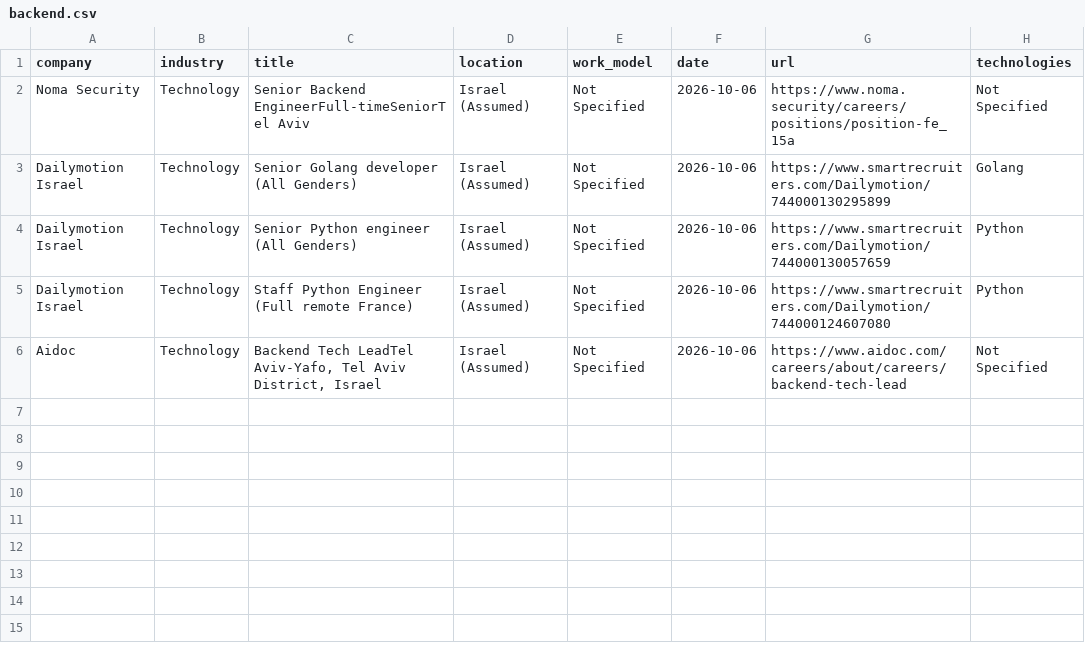
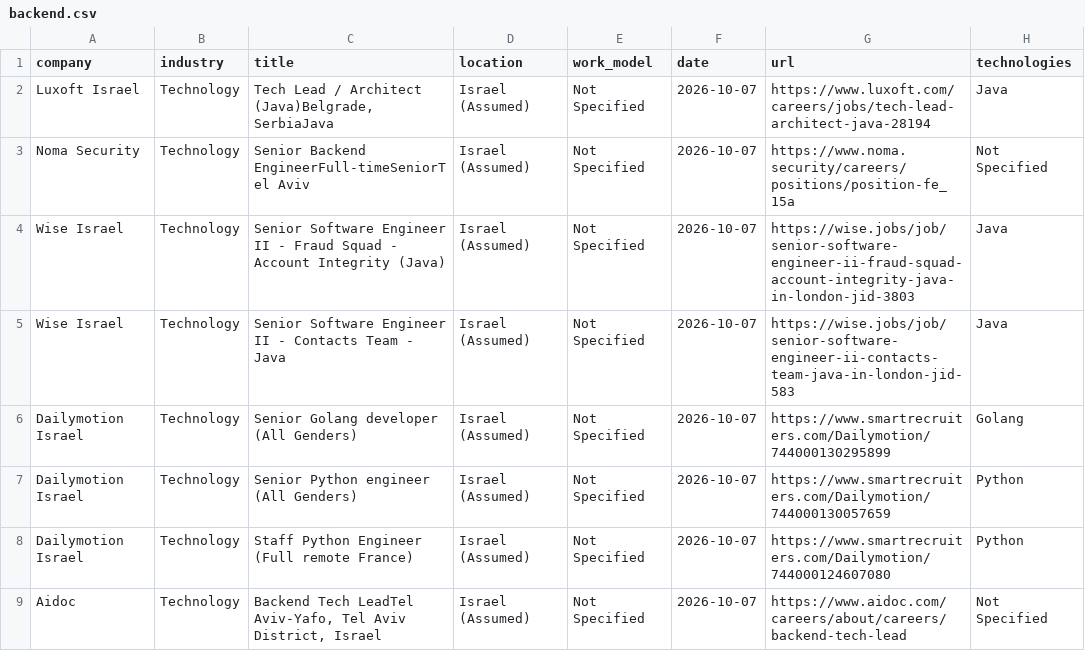
Before and after one commit to SKleeblatt/Kleeblatt-job-board, a CSV file: jobs/backend.csv, drawn as a sheet.

```diff
--- a/jobs/backend.csv
+++ b/jobs/backend.csv
@@ -1,6 +1,9 @@
 company,industry,title,location,work_model,date,url,technologies
-Noma Security,Technology,Senior Backend EngineerFull-timeSeniorTel Aviv,Israel (Assumed),Not Specified,2026-10-06,https://www.noma.security/careers/positions/position-fe_15a,Not Specified
-Dailymotion Israel,Technology,Senior Golang developer (All Genders),Israel (Assumed),Not Specified,2026-10-06,https://www.smartrecruiters.com/Dailymotion/744000130295899,Golang
-Dailymotion Israel,Technology,Senior Python engineer (All Genders),Israel (Assumed),Not Specified,2026-10-06,https://www.smartrecruiters.com/Dailymotion/744000130057659,Python
-Dailymotion Israel,Technology,Staff Python Engineer (Full remote France),Israel (Assumed),Not Specified,2026-10-06,https://www.smartrecruiters.com/Dailymotion/744000124607080,Python
-Aidoc,Technology,"Backend Tech LeadTel Aviv-Yafo, Tel Aviv District, Israel",Israel (Assumed),Not Specified,2026-10-06,https://www.aidoc.com/careers/about/careers/backend-tech-lead,Not Specified
+Luxoft Israel,Technology,"Tech Lead / Architect (Java)Belgrade, SerbiaJava",Israel (Assumed),Not Specified,2026-10-07,https://www.luxoft.com/careers/jobs/tech-lead-architect-java-28194,Java
+Noma Security,Technology,Senior Backend EngineerFull-timeSeniorTel Aviv,Israel (Assumed),Not Specified,2026-10-07,https://www.noma.security/careers/positions/position-fe_15a,Not Specified
+Wise Israel,Technology,Senior Software Engineer II - Fraud Squad - Account Integrity (Java),Israel (Assumed),Not Specified,2026-10-07,https://wise.jobs/job/senior-software-engineer-ii-fraud-squad-account-integrity-java-in-london-jid-3803,Java
+Wise Israel,Technology,Senior Software Engineer II - Contacts Team - Java,Israel (Assumed),Not Specified,2026-10-07,https://wise.jobs/job/senior-software-engineer-ii-contacts-team-java-in-london-jid-583,Java
+Dailymotion Israel,Technology,Senior Golang developer (All Genders),Israel (Assumed),Not Specified,2026-10-07,https://www.smartrecruiters.com/Dailymotion/744000130295899,Golang
+Dailymotion Israel,Technology,Senior Python engineer (All Genders),Israel (Assumed),Not Specified,2026-10-07,https://www.smartrecruiters.com/Dailymotion/744000130057659,Python
+Dailymotion Israel,Technology,Staff Python Engineer (Full remote France),Israel (Assumed),Not Specified,2026-10-07,https://www.smartrecruiters.com/Dailymotion/744000124607080,Python
+Aidoc,Technology,"Backend Tech LeadTel Aviv-Yafo, Tel Aviv District, Israel",Israel (Assumed),Not Specified,2026-10-07,https://www.aidoc.com/careers/about/careers/backend-tech-lead,Not Specified
```
Also changed, not shown: jobs/devops.csv, jobs/other.csv, 17 other files.
